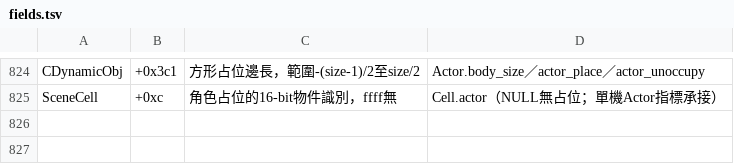
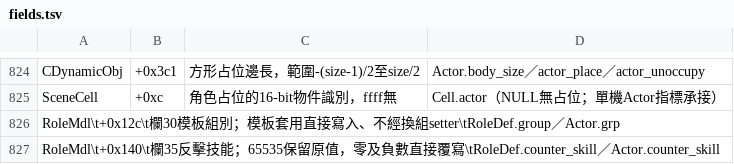
Before and after one commit to chanwunkong/SideTest, a TSV file: QinPort/tools/fields.tsv, drawn as a sheet; only a part is shown, gaps mark what is left out.

```diff
--- a/QinPort/tools/fields.tsv
+++ b/QinPort/tools/fields.tsv
@@ -825 +825,3 @@ CDynamicObj	+0x3c1	方形占位邊長，範圍-(size-1)/2至size/2	Actor.body_si
 SceneCell	+0xc	角色占位的16-bit物件識別，ffff無	Cell.actor（NULL無占位；單機Actor指標承接）
+RoleMdl\t+0x12c\t欄30模板組別；模板套用直接寫入、不經換組setter\tRoleDef.group／Actor.grp
+RoleMdl\t+0x140\t欄35反擊技能；65535保留原值，零及負數直接覆寫\tRoleDef.counter_skill／Actor.counter_skill
```
Also changed, not shown: QinPort/FUNCS.tsv, QinPort/tools/roles.tsv, 5 other files.
